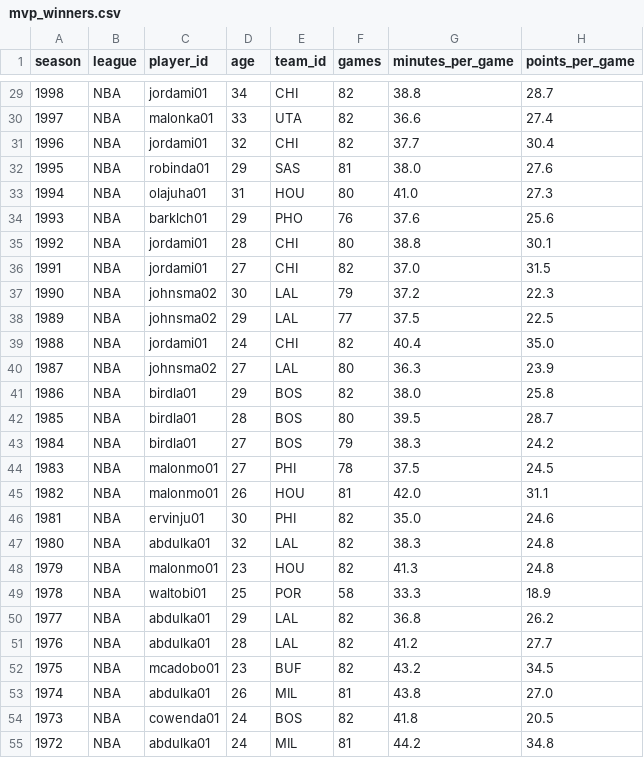
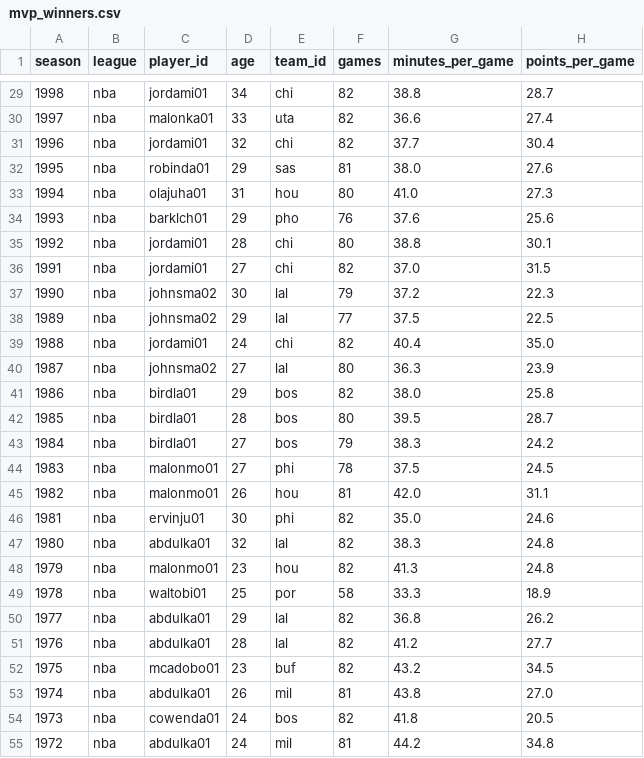
Before and after one commit to arianmokhtariha/NBA-analysis, a CSV file: data/data_clean/mvp_winners.csv, drawn as a sheet; only a part is shown, gaps mark what is left out; the diff covers the shown part only; the diff names each change by its address in the sheet, - before the commit and + after, or states it on an @@ line.

```diff
--- a/data/data_clean/mvp_winners.csv
+++ b/data/data_clean/mvp_winners.csv
-B29:B55 (league): NBA
+B29:B55 (league): nba
-E29 (team_id): CHI
+E29 (team_id): chi
-E30 (team_id): UTA
+E30 (team_id): uta
-E31 (team_id): CHI
+E31 (team_id): chi
-E32 (team_id): SAS
+E32 (team_id): sas
-E33 (team_id): HOU
+E33 (team_id): hou
-E34 (team_id): PHO
+E34 (team_id): pho
-E35:E36 (team_id): CHI
+E35:E36 (team_id): chi
-E37:E38 (team_id): LAL
+E37:E38 (team_id): lal
-E39 (team_id): CHI
+E39 (team_id): chi
-E40 (team_id): LAL
+E40 (team_id): lal
-E41:E43 (team_id): BOS
+E41:E43 (team_id): bos
-E44 (team_id): PHI
+E44 (team_id): phi
-E45 (team_id): HOU
+E45 (team_id): hou
-E46 (team_id): PHI
+E46 (team_id): phi
-E47 (team_id): LAL
+E47 (team_id): lal
-E48 (team_id): HOU
+E48 (team_id): hou
-E49 (team_id): POR
+E49 (team_id): por
-E50:E51 (team_id): LAL
+E50:E51 (team_id): lal
-E52 (team_id): BUF
+E52 (team_id): buf
-E53 (team_id): MIL
+E53 (team_id): mil
-E54 (team_id): BOS
+E54 (team_id): bos
-E55 (team_id): MIL
+E55 (team_id): mil
```
Also changed, not shown: 86 edited cells elsewhere in this file, data/data_clean/advanced_stats.csv, data/data_clean/mvp_candidates.csv, 7 other files.
